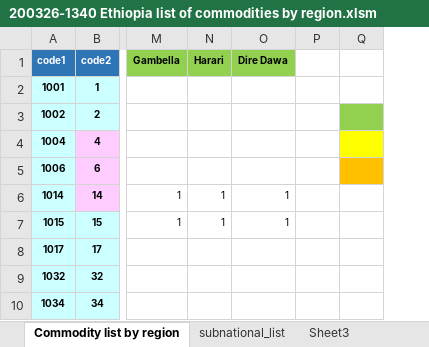
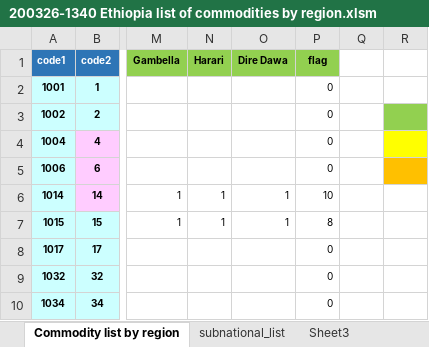
Before and after one commit to snakada1615/ifna_pwa02, an Excel workbook: backdata/200326-1340 Ethiopia list of commodities by region.xlsm, sheet Commodity list by region, drawn as a sheet; only a part is shown, gaps mark what is left out; values as stored, in another font and other column widths than the file's, no borders; the diff names each change by its address in the sheet, - before the commit and + after, or states it on an @@ line.

```diff
--- a/backdata/200326-1340 Ethiopia list of commodities by region.xlsm (sheet Commodity list by region)
+++ b/backdata/200326-1340 Ethiopia list of commodities by region.xlsm (sheet Commodity list by region)
+column P (flag), rows 2-10: 0 | 0 | 0 | 0 | 10 | 8 | 0 | 0 | 0
```
Also changed, not shown: 10 other files.
